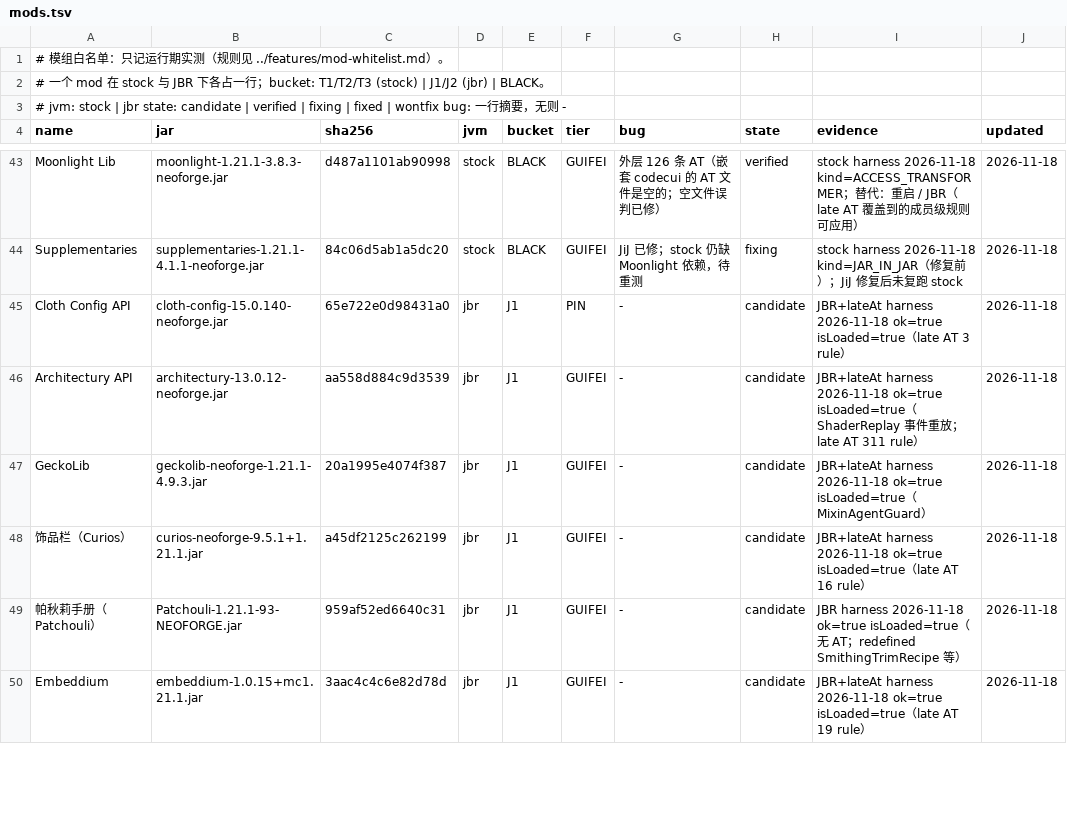
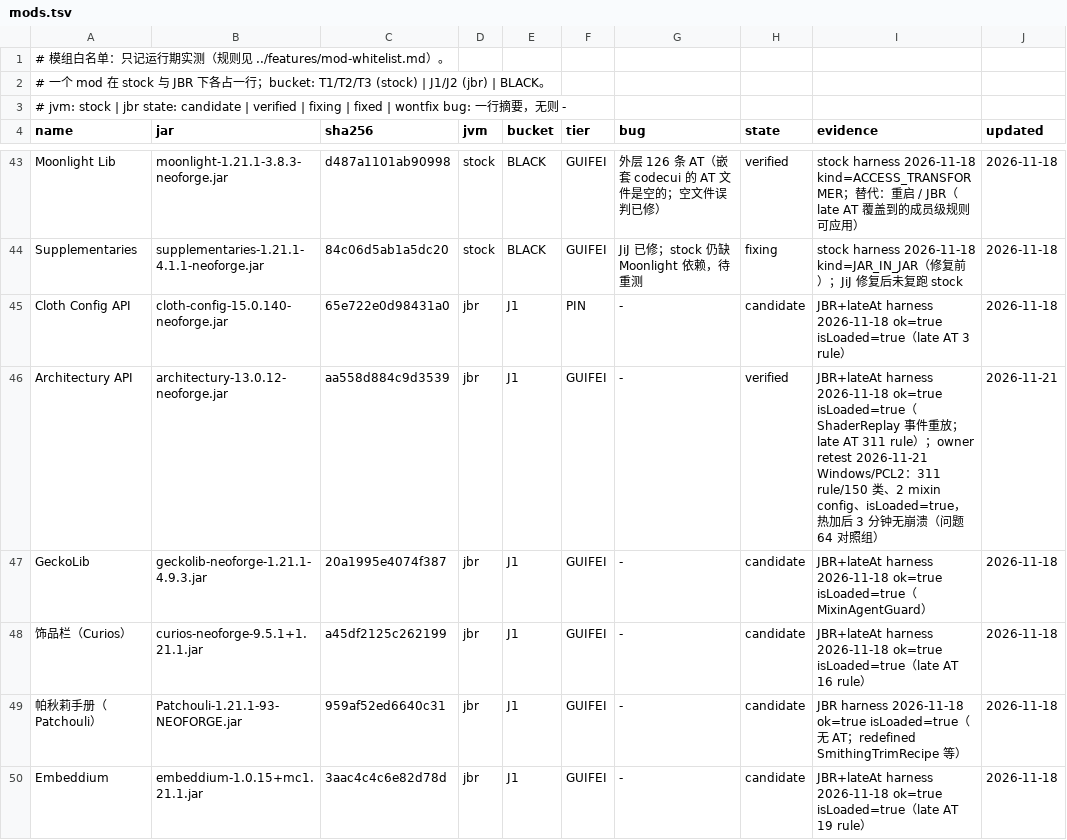
Before and after one commit to WanConcubine/Mod-Reloader, a TSV file: docs/whitelist/mods.tsv, drawn as a sheet; only a part is shown, gaps mark what is left out.

Commit message:
白名单：architectury J1 复测转 verified（问题 64 对照组）
- Windows/PCL2 + 增强 JBR：late AT 311 rule/150 类、2 mixin config、isLoaded=true
- 热加后 3 分钟无崩溃；无方法级 -f，支持 64 的根因判断

```diff
--- a/docs/whitelist/mods.tsv
+++ b/docs/whitelist/mods.tsv
@@ -45,3 +45,3 @@ Supplementaries	supplementaries-1.21.1-4.1.1-neoforge.jar	84c06d5ab1a5dc20	stock
 Cloth Config API	cloth-config-15.0.140-neoforge.jar	65e722e0d98431a0	jbr	J1	PIN	-	candidate	JBR+lateAt harness 2026-11-18 ok=true isLoaded=true（late AT 3 rule）	2026-11-18
-Architectury API	architectury-13.0.12-neoforge.jar	aa558d884c9d3539	jbr	J1	GUIFEI	-	candidate	JBR+lateAt harness 2026-11-18 ok=true isLoaded=true（ShaderReplay 事件重放；late AT 311 rule）	2026-11-18
+Architectury API	architectury-13.0.12-neoforge.jar	aa558d884c9d3539	jbr	J1	GUIFEI	-	verified	JBR+lateAt harness 2026-11-18 ok=true isLoaded=true（ShaderReplay 事件重放；late AT 311 rule）；owner retest 2026-11-21 Windows/PCL2：311 rule/150 类、2 mixin config、isLoaded=true，热加后 3 分钟无崩溃（问题 64 对照组）	2026-11-21
 GeckoLib	geckolib-neoforge-1.21.1-4.9.3.jar	20a1995e4074f387	jbr	J1	GUIFEI	-	candidate	JBR+lateAt harness 2026-11-18 ok=true isLoaded=true（MixinAgentGuard）	2026-11-18
```
Also changed, not shown: 2 other files.
